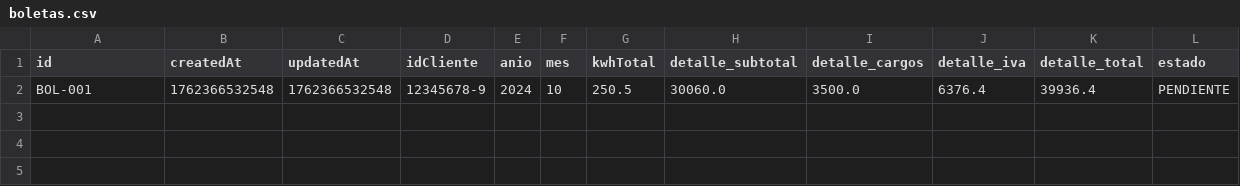
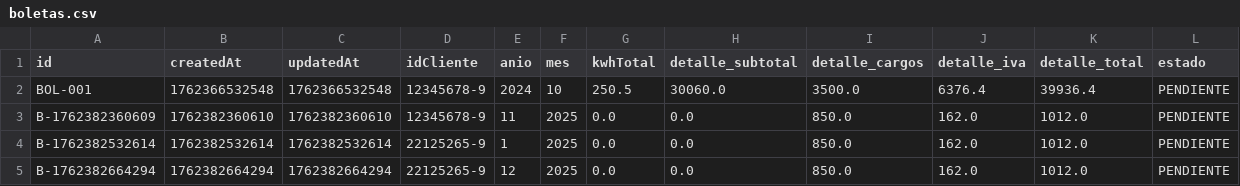
Before and after one commit to efuenzalidamunoz/CGEProject, a CSV file: composeApp/data/boletas.csv, drawn as a sheet.

```diff
--- a/composeApp/data/boletas.csv
+++ b/composeApp/data/boletas.csv
@@ -2 +2,4 @@ id,createdAt,updatedAt,idCliente,anio,mes,kwhTotal,detalle_subtotal,detalle_carg
 BOL-001,1762366532548,1762366532548,12345678-9,2024,10,250.5,30060.0,3500.0,6376.4,39936.4,PENDIENTE
+B-1762382360609,1762382360610,1762382360610,12345678-9,11,2025,0.0,0.0,850.0,162.0,1012.0,PENDIENTE
+B-1762382532614,1762382532614,1762382532614,22125265-9,1,2025,0.0,0.0,850.0,162.0,1012.0,PENDIENTE
+B-1762382664294,1762382664294,1762382664294,22125265-9,12,2025,0.0,0.0,850.0,162.0,1012.0,PENDIENTE
```
Also changed, not shown: composeApp/data/lecturas.csv, composeApp/data/medidores.csv, 8 other files.
